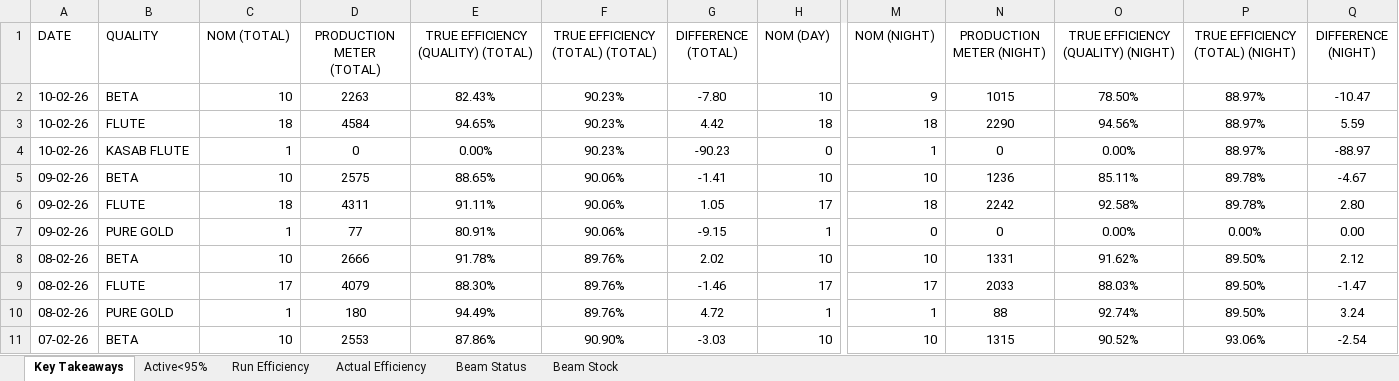
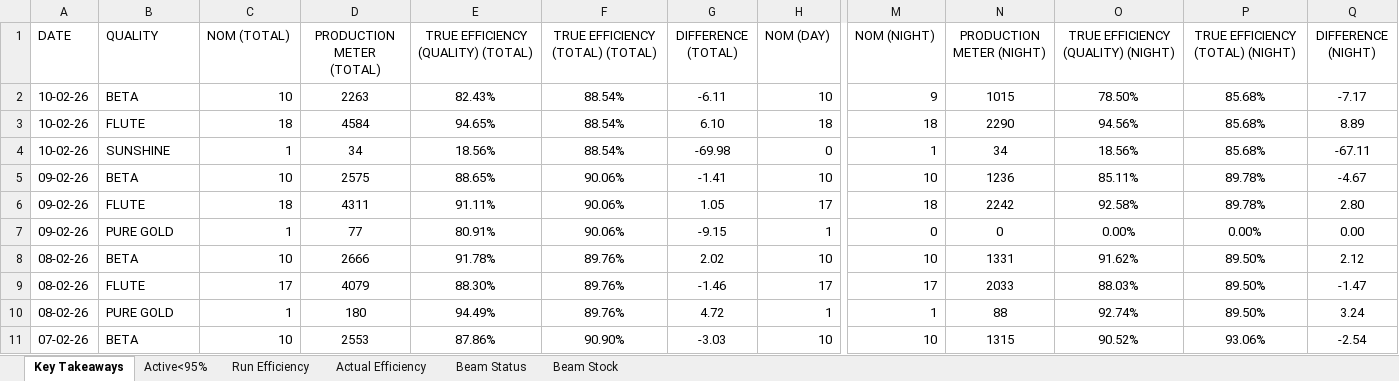
Before and after one commit to avishiki/TexWeaves, an Excel workbook: Waterjet Efficiency Shiftwise.xlsx, sheet Key Takeaways, drawn as a sheet; only a part is shown, gaps mark what is left out; values as stored, in another font and other column widths than the file's, no borders; the diff names each change by its address in the sheet, - before the commit and + after, or states it on an @@ line.

Commit message:
Auto-update production data

```diff
--- a/Waterjet Efficiency Shiftwise.xlsx (sheet Key Takeaways)
+++ b/Waterjet Efficiency Shiftwise.xlsx (sheet Key Takeaways)
-F2:F4 (TRUE EFFICIENCY (TOTAL) (TOTAL)): 90.23%
+F2:F4 (TRUE EFFICIENCY (TOTAL) (TOTAL)): 88.54%
-G2 (DIFFERENCE (TOTAL)): -7.80
+G2 (DIFFERENCE (TOTAL)): -6.11
-P2:P4 (TRUE EFFICIENCY (TOTAL) (NIGHT)): 88.97%
+P2:P4 (TRUE EFFICIENCY (TOTAL) (NIGHT)): 85.68%
-Q2 (DIFFERENCE (NIGHT)): -10.47
+Q2 (DIFFERENCE (NIGHT)): -7.17
-G3 (DIFFERENCE (TOTAL)): 4.42
+G3 (DIFFERENCE (TOTAL)): 6.10
-Q3 (DIFFERENCE (NIGHT)): 5.59
+Q3 (DIFFERENCE (NIGHT)): 8.89
-B4 (QUALITY): KASAB FLUTE
+B4 (QUALITY): SUNSHINE
-D4 (PRODUCTION METER (TOTAL)): 0
+D4 (PRODUCTION METER (TOTAL)): 34
-E4: 0.00%
+E4: 18.56%
-G4 (DIFFERENCE (TOTAL)): -90.23
+G4 (DIFFERENCE (TOTAL)): -69.98
-N4 (PRODUCTION METER (NIGHT)): 0
+N4 (PRODUCTION METER (NIGHT)): 34
-O4: 0.00%
+O4: 18.56%
-Q4 (DIFFERENCE (NIGHT)): -88.97
+Q4 (DIFFERENCE (NIGHT)): -67.11
```
Also changed, not shown: sheet Active<95%, sheet Actual Efficiency, sheet Run Efficiency.
